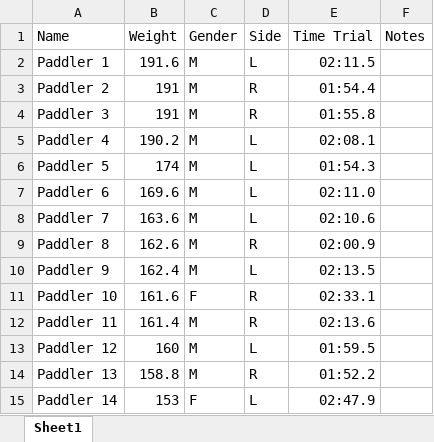
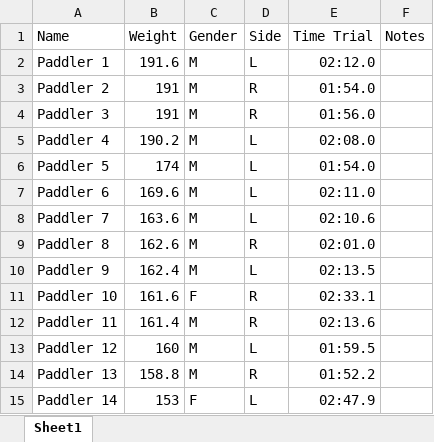
Before and after one commit to jerrylee1697/DragonBoatLineupSimulator, an Excel workbook: List.xlsx, sheet Sheet1, drawn as a sheet; only a part is shown; values as stored, in another font and other column widths than the file's, no borders; the diff names each change by its address in the sheet, - before the commit and + after, or states it on an @@ line.

Commit message:
Time Fixed

```diff
--- a/List.xlsx (sheet Sheet1)
+++ b/List.xlsx (sheet Sheet1)
-E2 (Time Trial): 02:11.5
+E2 (Time Trial): 02:12.0
-E3 (Time Trial): 01:54.4
+E3 (Time Trial): 01:54.0
-E4 (Time Trial): 01:55.8
+E4 (Time Trial): 01:56.0
-E5 (Time Trial): 02:08.1
+E5 (Time Trial): 02:08.0
-E6 (Time Trial): 01:54.3
+E6 (Time Trial): 01:54.0
-E9 (Time Trial): 02:00.9
+E9 (Time Trial): 02:01.0
```
Also changed, not shown: 2 other files.
